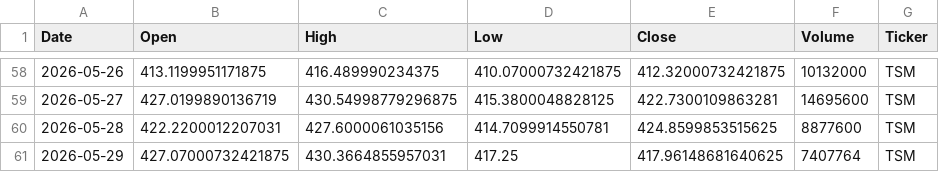
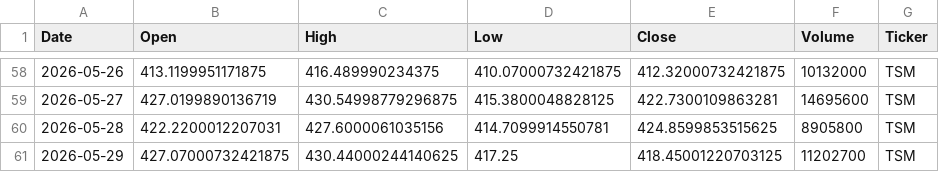
Before and after one commit to Jaedin-Rogers/Automated_Stock_Data_Pipeline, a CSV file: stock_data.csv, drawn as a sheet; only a part is shown, gaps mark what is left out; the diff covers the shown part only.

```diff
--- a/stock_data.csv
+++ b/stock_data.csv
@@ -59,3 +59,3 @@ Date,Open,High,Low,Close,Volume,Ticker
 2026-05-27,427.0199890136719,430.54998779296875,415.3800048828125,422.7300109863281,14695600,TSM
-2026-05-28,422.2200012207031,427.6000061035156,414.7099914550781,424.8599853515625,8877600,TSM
-2026-05-29,427.07000732421875,430.3664855957031,417.25,417.96148681640625,7407764,TSM
+2026-05-28,422.2200012207031,427.6000061035156,414.7099914550781,424.8599853515625,8905800,TSM
+2026-05-29,427.07000732421875,430.44000244140625,417.25,418.45001220703125,11202700,TSM
```
Also changed, not shown: 5 added rows, 5 removed rows and 4 edited cells elsewhere in this file.
